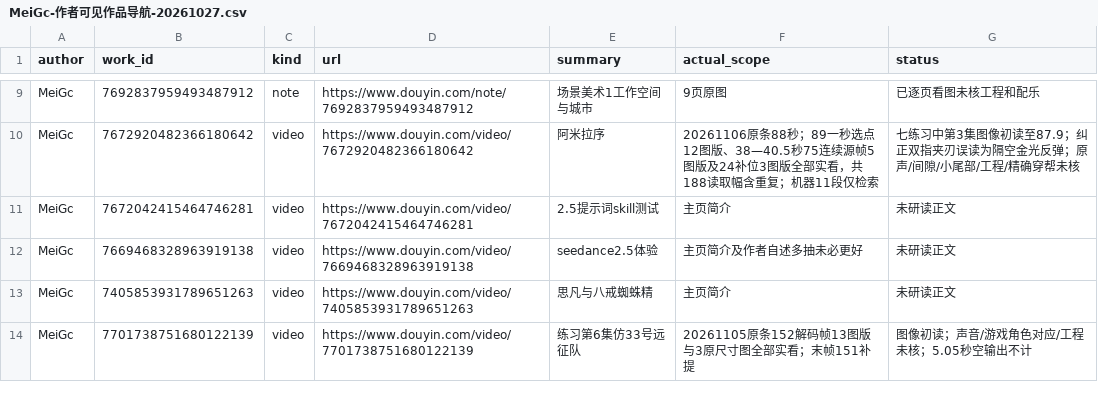
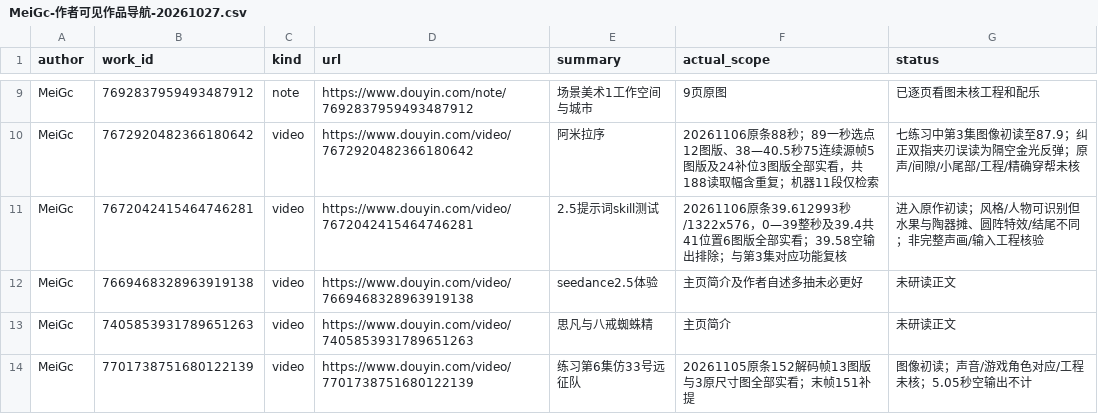
Before and after one commit to 8j-design/film-director-library, a CSV file: projects/director/个人审美研究/20261026-七位作者/MeiGc-作者可见作品导航-20261027.csv, drawn as a sheet; only a part is shown, gaps mark what is left out.

```diff
--- a/projects/director/个人审美研究/20261026-七位作者/MeiGc-作者可见作品导航-20261027.csv
+++ b/projects/director/个人审美研究/20261026-七位作者/MeiGc-作者可见作品导航-20261027.csv
@@ -10,3 +10,3 @@ MeiGc,7692837959493487912,note,https://www.douyin.com/note/7692837959493487912,
 MeiGc,7672920482366180642,video,https://www.douyin.com/video/7672920482366180642,阿米拉序,20261106原条88秒；89一秒选点12图版、38—40.5秒75连续源帧5图版及24补位3图版全部实看，共188读取幅含重复；机器11段仅检索,七练习中第3集图像初读至87.9；纠正双指夹刃误读为隔空金光反弹；原声/间隙/小尾部/工程/精确穿帮未核
-MeiGc,7672042415464746281,video,https://www.douyin.com/video/7672042415464746281,2.5提示词skill测试,主页简介,未研读正文
+MeiGc,7672042415464746281,video,https://www.douyin.com/video/7672042415464746281,2.5提示词skill测试,20261106原条39.612993秒/1322x576，0—39整秒及39.4共41位置6图版全部实看；39.58空输出排除；与第3集对应功能复核,进入原作初读；风格/人物可识别但水果与陶器摊、圆阵特效/结尾不同；非完整声画/输入工程核验
 MeiGc,7669468328963919138,video,https://www.douyin.com/video/7669468328963919138,seedance2.5体验,主页简介及作者自述多抽未必更好,未研读正文
```
Also changed, not shown: 6 other files.
